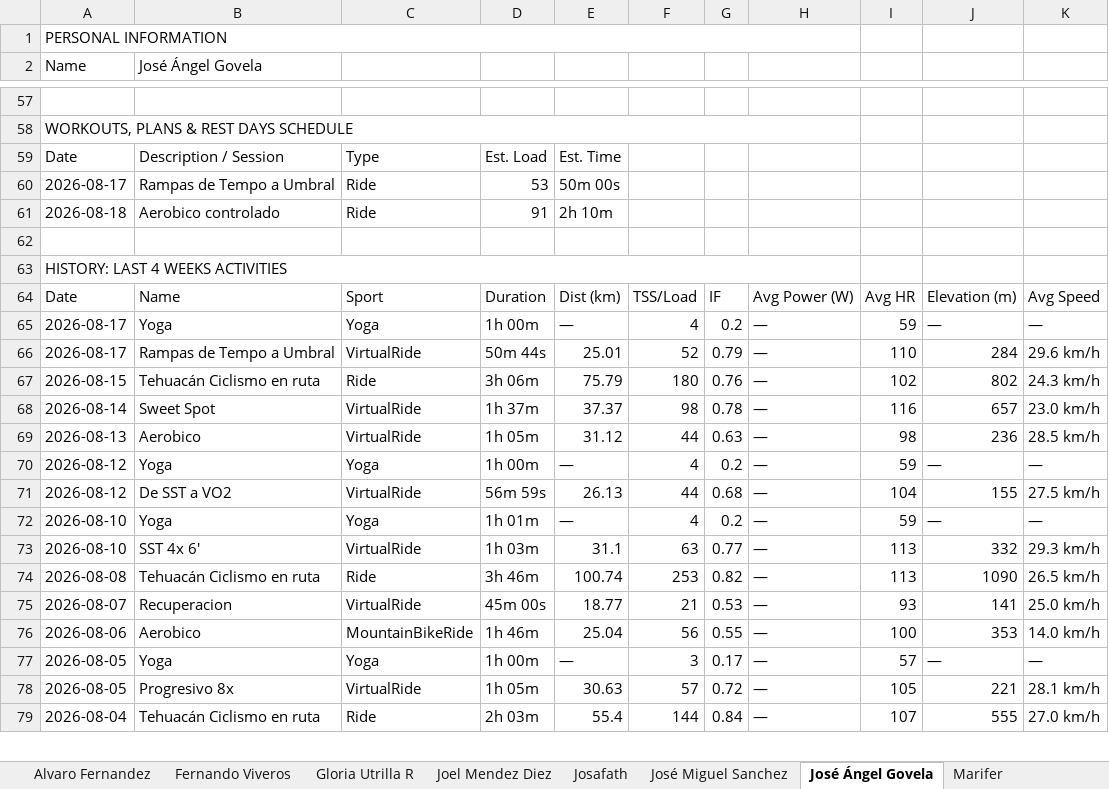
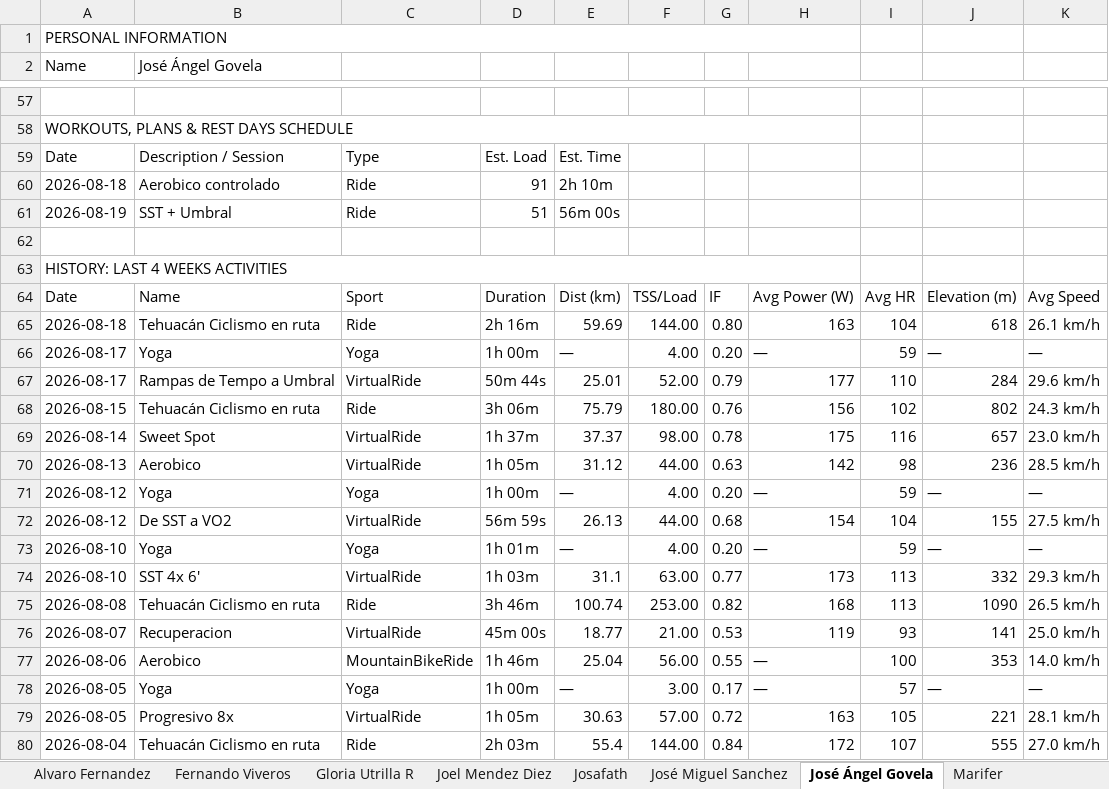
Before and after one commit to infamemp/infame-Elite-Endurance-Coach, an Excel workbook: Athlete Template/athletes_report_production.xlsx, sheet José Ángel Govela, drawn as a sheet; only a part is shown, gaps mark what is left out; values as stored, in another font and other column widths than the file's, no cell formats; removed rows and columns are numbered as before the commit, all else as after; the diff covers the shown part only; the diff names each change by its address in the sheet, - before the commit and + after, or states it on an @@ line.

```diff
--- a/Athlete Template/athletes_report_production.xlsx (sheet José Ángel Govela)
+++ b/Athlete Template/athletes_report_production.xlsx (sheet José Ángel Govela)
-row 60: 2026-08-17 | Rampas de Tempo a Umbral | Ride | 53 | 50m 00s
+row 61: 2026-08-19 | SST + Umbral | Ride | 51 | 56m 00s
+row 65: 2026-08-18 | Tehuacán Ciclismo en ruta | Ride | 2h 16m | 59.69 | 144.00 | 0.80 | 163 | 104 | 618 | 26.1 km/h
-F66: 4
+F66: 4.00
-G66: 0.2
+G66: 0.20
-F67: 52
+F67: 52.00
-H67: —
+H67: 177
-F68: 180
+F68: 180.00
-H68: —
+H68: 156
-F69: 98
+F69: 98.00
-H69: —
+H69: 175
-F70: 44
+F70: 44.00
-H70: —
+H70: 142
-F71: 4
+F71: 4.00
-G71: 0.2
+G71: 0.20
-F72: 44
+F72: 44.00
-H72: —
+H72: 154
-F73: 4
+F73: 4.00
-G73: 0.2
+G73: 0.20
-F74: 63
+F74: 63.00
-H74: —
+H74: 173
-F75: 253
+F75: 253.00
-H75: —
+H75: 168
-F76: 21
+F76: 21.00
-H76: —
+H76: 119
-F77: 56
+F77: 56.00
-F78: 3
+F78: 3.00
-F79: 57
+F79: 57.00
-H79: —
+H79: 163
-F80: 144
+F80: 144.00
-H80: —
+H80: 172
```
Also changed, not shown: 2 removed rows and 37 edited cells elsewhere in this sheet, sheet Omar Otaola, sheet Alvaro Fernandez, sheet Joel Mendez Diez, sheet Athletes Summary, sheet Vianey, sheet Torres 10, 11 more sheets, cell formats, 4 other files.
